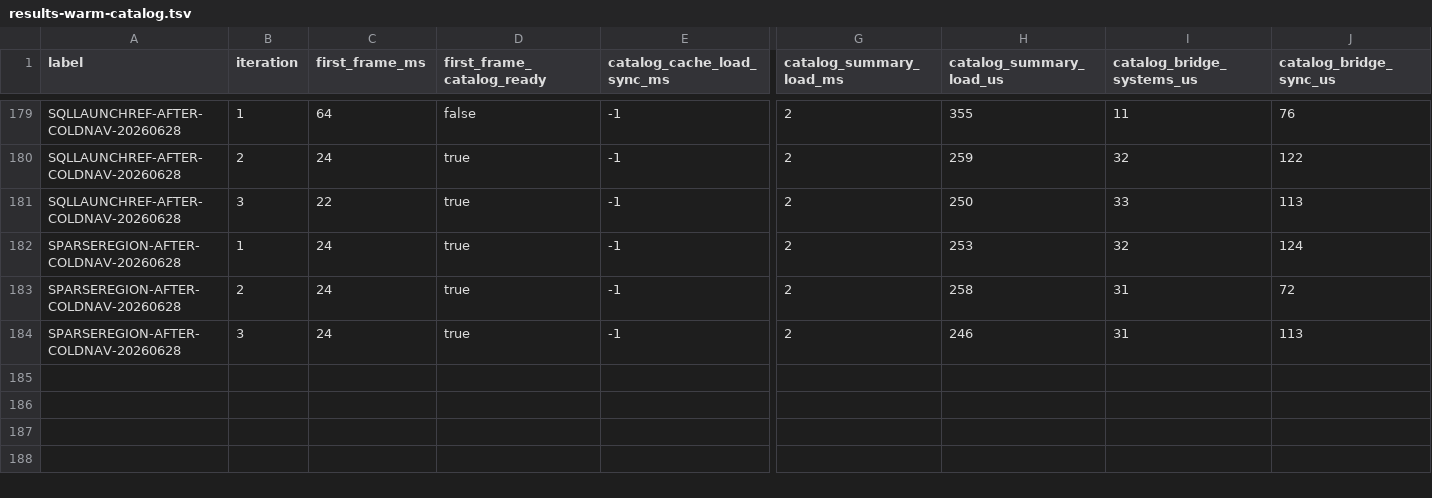
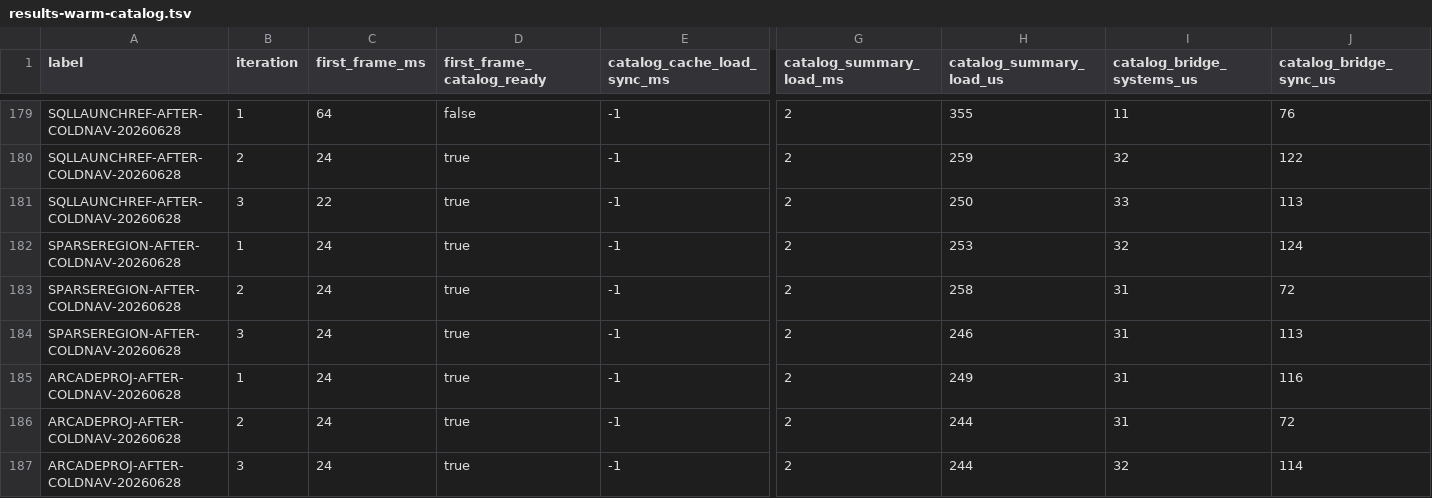
Before and after one commit to NigelBreslaw/MiSTer-MagiK, a TSV file: history/toolchain-bench/results-warm-catalog.tsv, drawn as a sheet; only a part is shown, gaps mark what is left out; rows hold the shown columns only; the diff names each change by its address in the sheet, - before the commit and + after, or states it on an @@ line.

```diff
--- a/history/toolchain-bench/results-warm-catalog.tsv
+++ b/history/toolchain-bench/results-warm-catalog.tsv
+row 185: ARCADEPROJ-AFTER-COLDNAV-20260628 | 1 | 24 | true | -1 | 2 | 249 | 31 | 116
+row 186: ARCADEPROJ-AFTER-COLDNAV-20260628 | 2 | 24 | true | -1 | 2 | 244 | 31 | 72
+row 187: ARCADEPROJ-AFTER-COLDNAV-20260628 | 3 | 24 | true | -1 | 2 | 244 | 32 | 114
```
Also changed, not shown: history/toolchain-bench/results-library.tsv, 4 other files.
